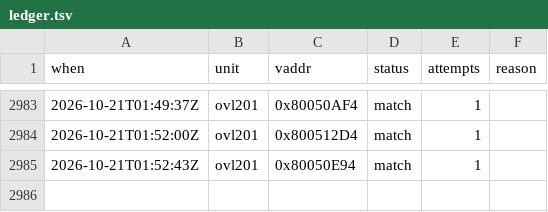
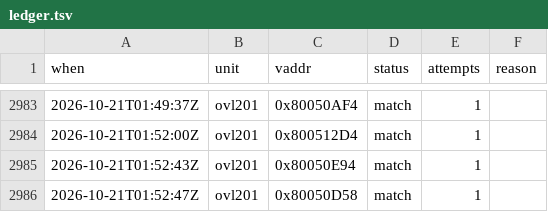
Before and after one commit to byroweb/AC1_RE, a TSV file: tools/loop/ledger.tsv, drawn as a sheet; only a part is shown, gaps mark what is left out.

```diff
--- a/tools/loop/ledger.tsv
+++ b/tools/loop/ledger.tsv
@@ -2985 +2985,2 @@ when	unit	vaddr	status	attempts	reason
 2026-10-21T01:52:43Z	ovl201	0x80050E94	match	1	
+2026-10-21T01:52:47Z	ovl201	0x80050D58	match	1	
```
Also changed, not shown: re/match/manifest.tsv, 1 other file.
